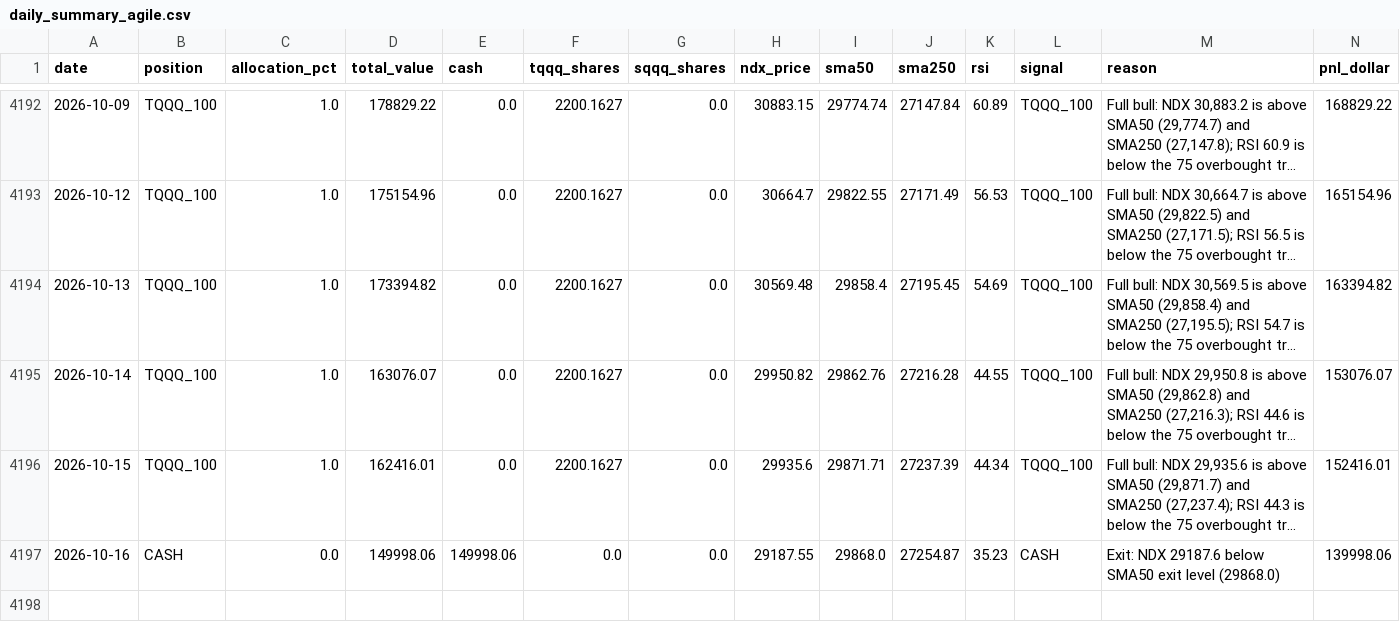
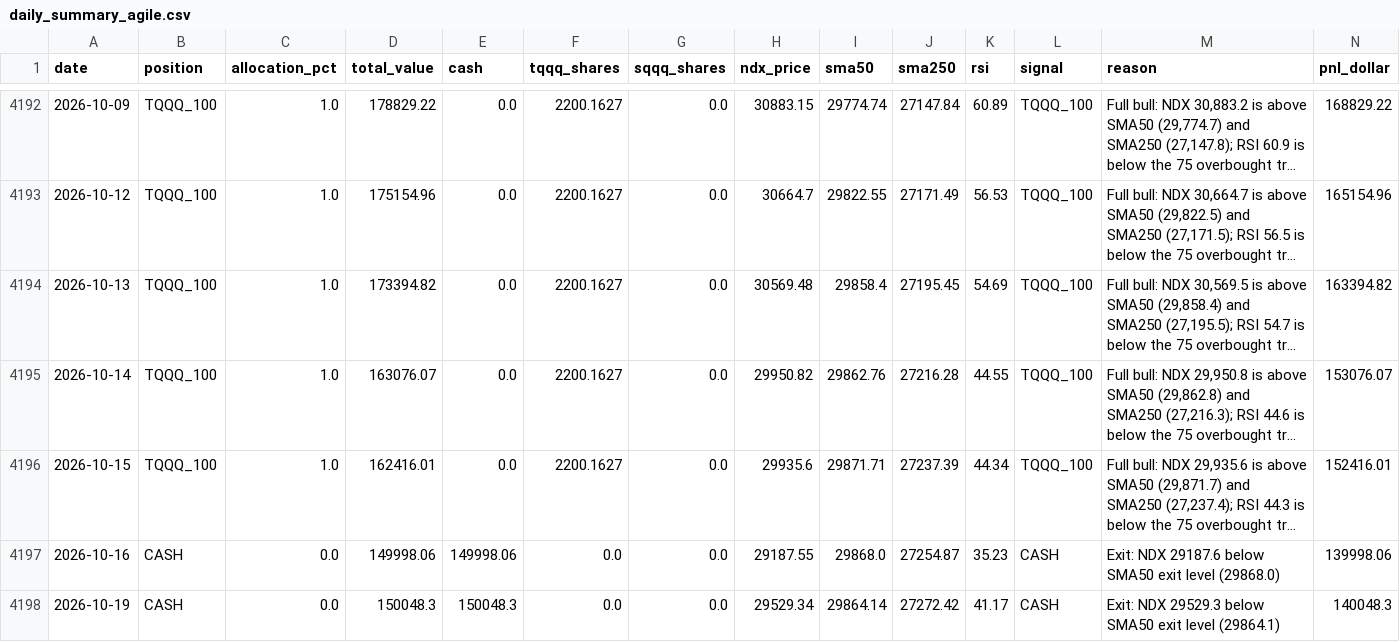
Before and after one commit to MooMooDaBlue/ndx-strategy, a CSV file: daily_summary_agile.csv, drawn as a sheet; only a part is shown, gaps mark what is left out; long unchanged cells end in …; rows hold the shown columns only; the diff names each change by its address in the sheet, - before the commit and + after, or states it on an @@ line.

```diff
--- a/daily_summary_agile.csv
+++ b/daily_summary_agile.csv
+row 4198: 2026-10-19 | CASH | 0.0 | 150048.3 | 150048.3 | 0.0 | 0.0 | 29529.34 | 29864.14 | 27272.42 | 41.17 | CASH | Exit: NDX 29529.3 below SMA50 exit level (29864.1) | 140048.3
```
Also changed, not shown: daily_summary.csv, 6 other files.
